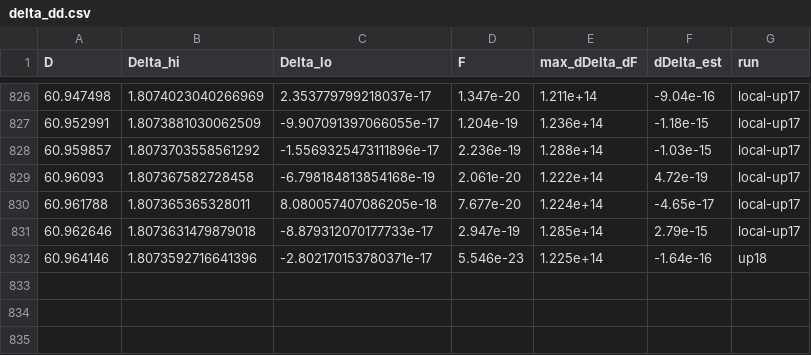
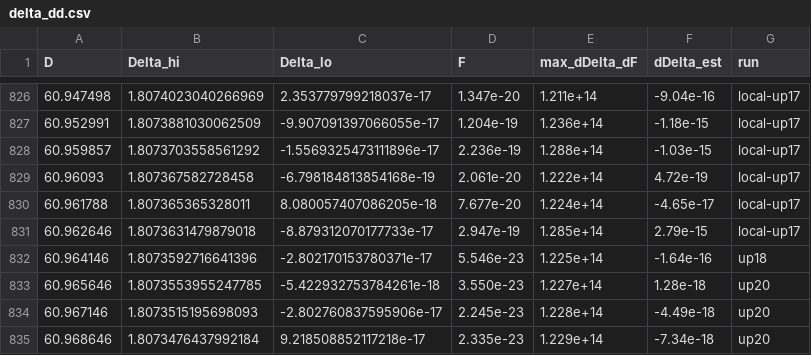
Before and after one commit to nmoinvaz/choptuik-large-d, a CSV file: hp/data/delta_dd.csv, drawn as a sheet; only a part is shown, gaps mark what is left out; the diff names each change by its address in the sheet, - before the commit and + after, or states it on an @@ line.

```diff
--- a/hp/data/delta_dd.csv
+++ b/hp/data/delta_dd.csv
+row 833: 60.965646 | 1.8073553955247785 | -5.422932753784261e-18 | 3.550e-23 | 1.227e+14 | 1.28e-18 | up20
+row 834: 60.967146 | 1.8073515195698093 | -2.802760837595906e-17 | 2.245e-23 | 1.228e+14 | -4.49e-18 | up20
+row 835: 60.968646 | 1.8073476437992184 | 9.218508852117218e-17 | 2.335e-23 | 1.229e+14 | -7.34e-18 | up20
```
